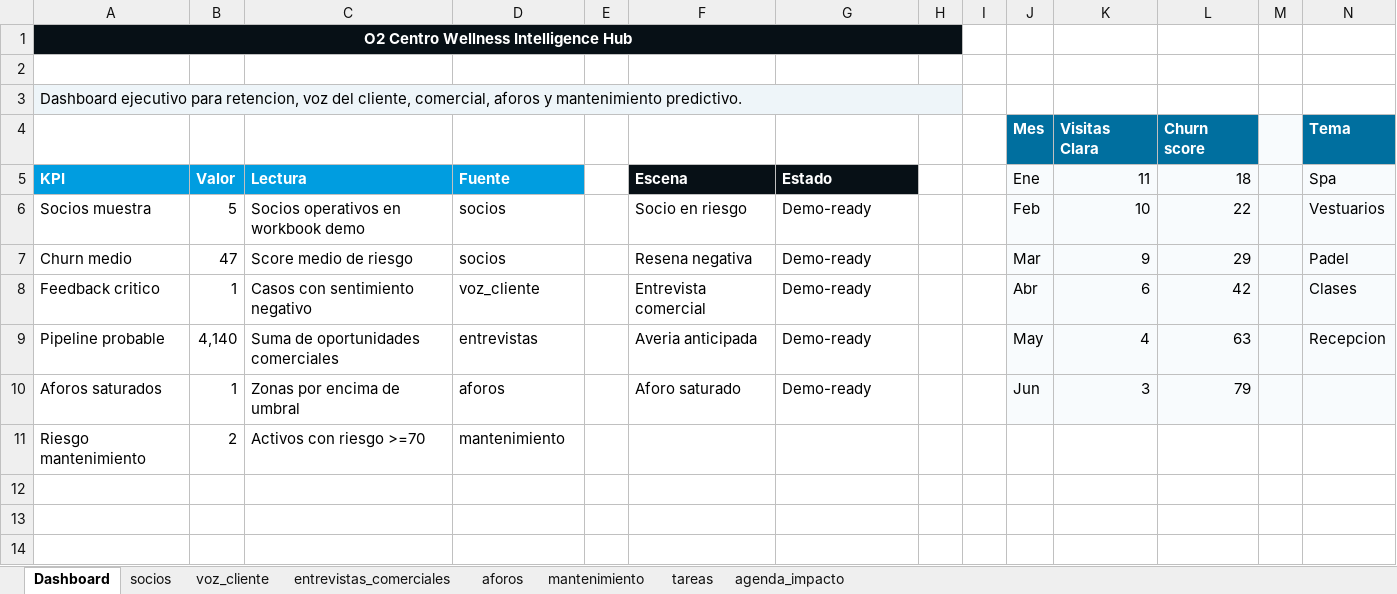
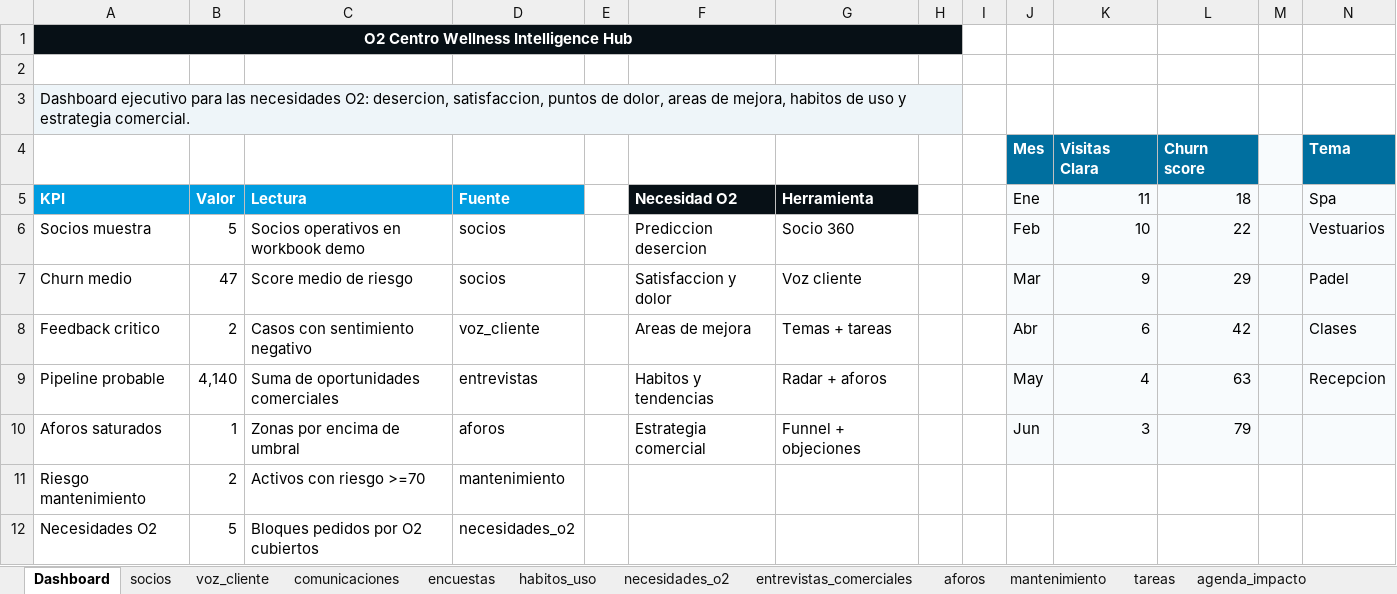
Before and after one commit to giqciklum/o2-poc, an Excel workbook: data/o2_operational_seed.xlsx, sheet Dashboard, drawn as a sheet; only a part is shown; values as stored, in another font and other column widths than the file's, no borders; charts and pictures not drawn; rows hold the shown columns only; the diff names each change by its address in the sheet, - before the commit and + after, or states it on an @@ line.

```diff
--- a/data/o2_operational_seed.xlsx (sheet Dashboard)
+++ b/data/o2_operational_seed.xlsx (sheet Dashboard)
+sheet tab: comunicaciones
+sheet tab: encuestas
+sheet tab: habitos_uso
+sheet tab: necesidades_o2
-A3: …ejecutivo para retencion, voz del cliente, comercial, aforos y mantenimiento predictivo.
+A3: …ejecutivo para las necesidades O2: desercion, satisfaccion, puntos de dolor, areas de mejora, habitos de uso y estrategia comercial.
-F5: Escena
+F5: Necesidad O2
-G5: Estado
+G5: Herramienta
-F6: Socio en riesgo
+F6: Prediccion desercion
-G6: Demo-ready
+G6: Socio 360
-F7: Resena negativa
+F7: Satisfaccion y dolor
-G7: Demo-ready
+G7: Voz cliente
-B8: 1
+B8: 2
-F8: Entrevista comercial
+F8: Areas de mejora
-G8: Demo-ready
+G8: Temas + tareas
-F9: Averia anticipada
+F9: Habitos y tendencias
-G9: Demo-ready
+G9: Radar + aforos
-F10: Aforo saturado
+F10: Estrategia comercial
-G10: Demo-ready
+G10: Funnel + objeciones
+row 12: Necesidades O2 | 5 | Bloques pedidos por O2 cubiertos | necesidades_o2
```
Also changed, not shown: sheet voz_cliente, sheet entrevistas_comerciales, sheet agenda_impacto, sheet mantenimiento, sheet tareas, charts or pictures, 6 other files.
